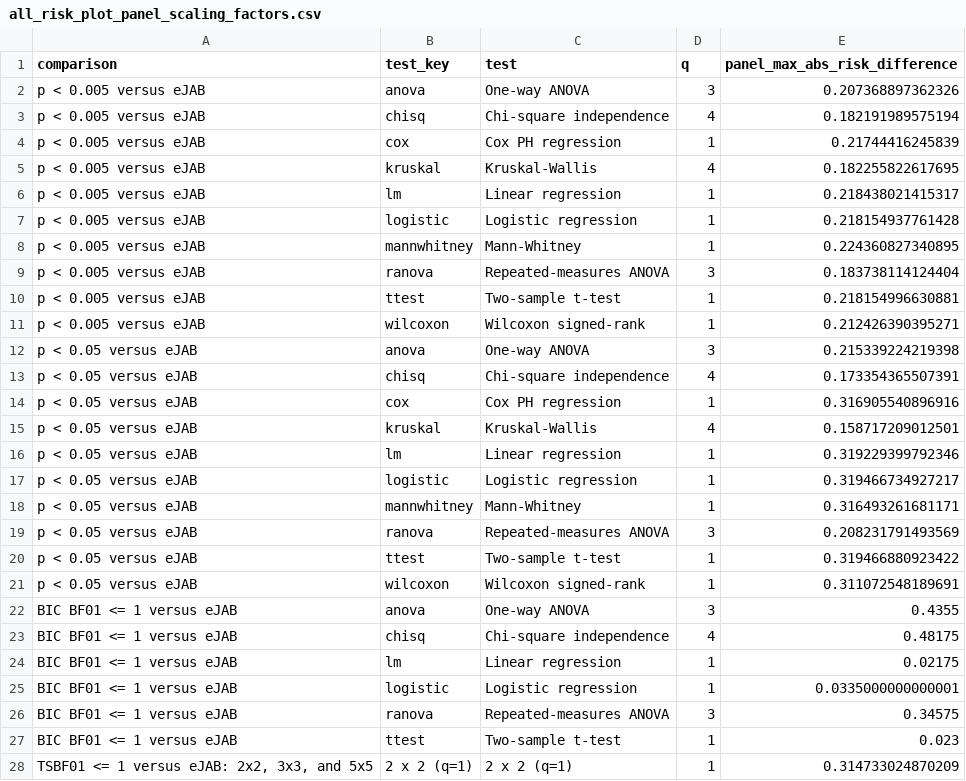
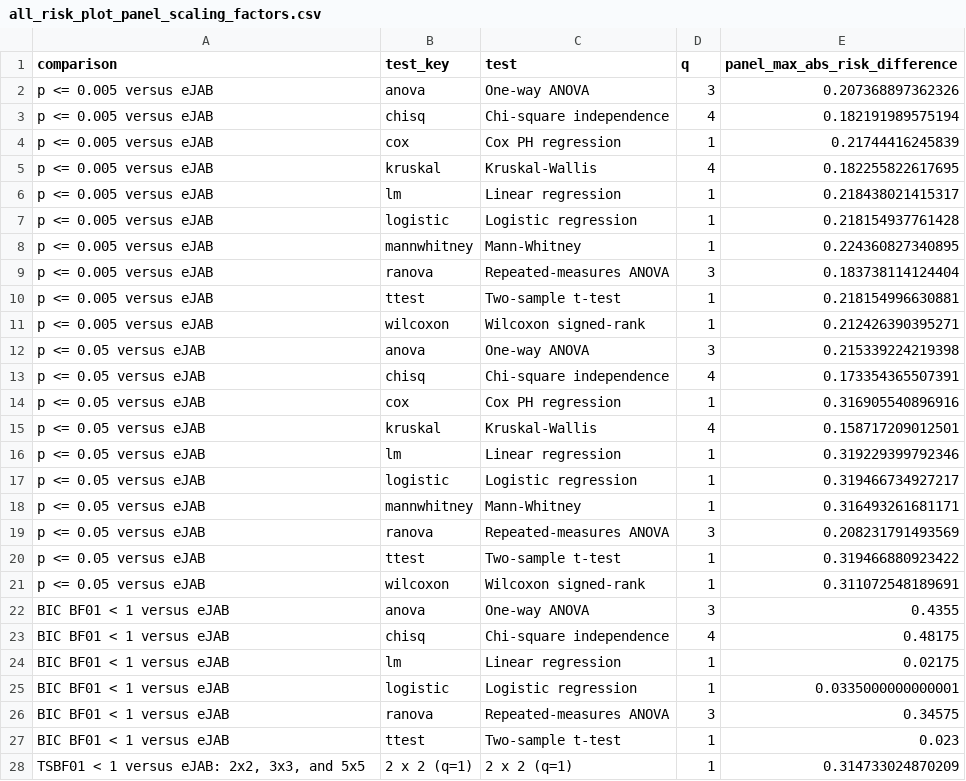
Before and after one commit to nathoogroup/ejabclinicaltrials, a CSV file: bayes_risk_outputs/revised_three_comparisons/all_risk_plot_panel_scaling_factors.csv, drawn as a sheet; only a part is shown; the diff covers the shown part only.

Commit message:
Sync strict BF rules, reordered EWDE panels, and Overleaf revisions

```diff
--- a/bayes_risk_outputs/revised_three_comparisons/all_risk_plot_panel_scaling_factors.csv
+++ b/bayes_risk_outputs/revised_three_comparisons/all_risk_plot_panel_scaling_factors.csv
@@ -1,28 +1,28 @@
 "comparison","test_key","test","q","panel_max_abs_risk_difference"
-"p < 0.005 versus eJAB","anova","One-way ANOVA",3,0.207368897362326
-"p < 0.005 versus eJAB","chisq","Chi-square independence",4,0.182191989575194
-"p < 0.005 versus eJAB","cox","Cox PH regression",1,0.21744416245839
-"p < 0.005 versus eJAB","kruskal","Kruskal-Wallis",4,0.182255822617695
-"p < 0.005 versus eJAB","lm","Linear regression",1,0.218438021415317
-"p < 0.005 versus eJAB","logistic","Logistic regression",1,0.218154937761428
-"p < 0.005 versus eJAB","mannwhitney","Mann-Whitney",1,0.224360827340895
-"p < 0.005 versus eJAB","ranova","Repeated-measures ANOVA",3,0.183738114124404
-"p < 0.005 versus eJAB","ttest","Two-sample t-test",1,0.218154996630881
-"p < 0.005 versus eJAB","wilcoxon","Wilcoxon signed-rank",1,0.212426390395271
-"p < 0.05 versus eJAB","anova","One-way ANOVA",3,0.215339224219398
-"p < 0.05 versus eJAB","chisq","Chi-square independence",4,0.173354365507391
-"p < 0.05 versus eJAB","cox","Cox PH regression",1,0.316905540896916
-"p < 0.05 versus eJAB","kruskal","Kruskal-Wallis",4,0.158717209012501
-"p < 0.05 versus eJAB","lm","Linear regression",1,0.319229399792346
-"p < 0.05 versus eJAB","logistic","Logistic regression",1,0.319466734927217
-"p < 0.05 versus eJAB","mannwhitney","Mann-Whitney",1,0.316493261681171
-"p < 0.05 versus eJAB","ranova","Repeated-measures ANOVA",3,0.208231791493569
-"p < 0.05 versus eJAB","ttest","Two-sample t-test",1,0.319466880923422
-"p < 0.05 versus eJAB","wilcoxon","Wilcoxon signed-rank",1,0.311072548189691
-"BIC BF01 <= 1 versus eJAB","anova","One-way ANOVA",3,0.4355
-"BIC BF01 <= 1 versus eJAB","chisq","Chi-square independence",4,0.48175
-"BIC BF01 <= 1 versus eJAB","lm","Linear regression",1,0.02175
-"BIC BF01 <= 1 versus eJAB","logistic","Logistic regression",1,0.0335000000000001
-"BIC BF01 <= 1 versus eJAB","ranova","Repeated-measures ANOVA",3,0.34575
-"BIC BF01 <= 1 versus eJAB","ttest","Two-sample t-test",1,0.023
-"TSBF01 <= 1 versus eJAB: 2x2, 3x3, and 5x5","2 x 2 (q=1)","2 x 2 (q=1)",1,0.314733024870209
+"p <= 0.005 versus eJAB","anova","One-way ANOVA",3,0.207368897362326
+"p <= 0.005 versus eJAB","chisq","Chi-square independence",4,0.182191989575194
+"p <= 0.005 versus eJAB","cox","Cox PH regression",1,0.21744416245839
+"p <= 0.005 versus eJAB","kruskal","Kruskal-Wallis",4,0.182255822617695
+"p <= 0.005 versus eJAB","lm","Linear regression",1,0.218438021415317
+"p <= 0.005 versus eJAB","logistic","Logistic regression",1,0.218154937761428
+"p <= 0.005 versus eJAB","mannwhitney","Mann-Whitney",1,0.224360827340895
+"p <= 0.005 versus eJAB","ranova","Repeated-measures ANOVA",3,0.183738114124404
+"p <= 0.005 versus eJAB","ttest","Two-sample t-test",1,0.218154996630881
+"p <= 0.005 versus eJAB","wilcoxon","Wilcoxon signed-rank",1,0.212426390395271
+"p <= 0.05 versus eJAB","anova","One-way ANOVA",3,0.215339224219398
+"p <= 0.05 versus eJAB","chisq","Chi-square independence",4,0.173354365507391
+"p <= 0.05 versus eJAB","cox","Cox PH regression",1,0.316905540896916
+"p <= 0.05 versus eJAB","kruskal","Kruskal-Wallis",4,0.158717209012501
+"p <= 0.05 versus eJAB","lm","Linear regression",1,0.319229399792346
+"p <= 0.05 versus eJAB","logistic","Logistic regression",1,0.319466734927217
+"p <= 0.05 versus eJAB","mannwhitney","Mann-Whitney",1,0.316493261681171
+"p <= 0.05 versus eJAB","ranova","Repeated-measures ANOVA",3,0.208231791493569
+"p <= 0.05 versus eJAB","ttest","Two-sample t-test",1,0.319466880923422
+"p <= 0.05 versus eJAB","wilcoxon","Wilcoxon signed-rank",1,0.311072548189691
+"BIC BF01 < 1 versus eJAB","anova","One-way ANOVA",3,0.4355
+"BIC BF01 < 1 versus eJAB","chisq","Chi-square independence",4,0.48175
+"BIC BF01 < 1 versus eJAB","lm","Linear regression",1,0.02175
+"BIC BF01 < 1 versus eJAB","logistic","Logistic regression",1,0.0335000000000001
+"BIC BF01 < 1 versus eJAB","ranova","Repeated-measures ANOVA",3,0.34575
+"BIC BF01 < 1 versus eJAB","ttest","Two-sample t-test",1,0.023
+"TSBF01 < 1 versus eJAB: 2x2, 3x3, and 5x5","2 x 2 (q=1)","2 x 2 (q=1)",1,0.314733024870209
```
Also changed, not shown: 5 edited cells elsewhere in this file, bayes_risk_outputs/revised_three_comparisons/chisq_dimensions_panel_scaling_factors.csv, 30 other files.
